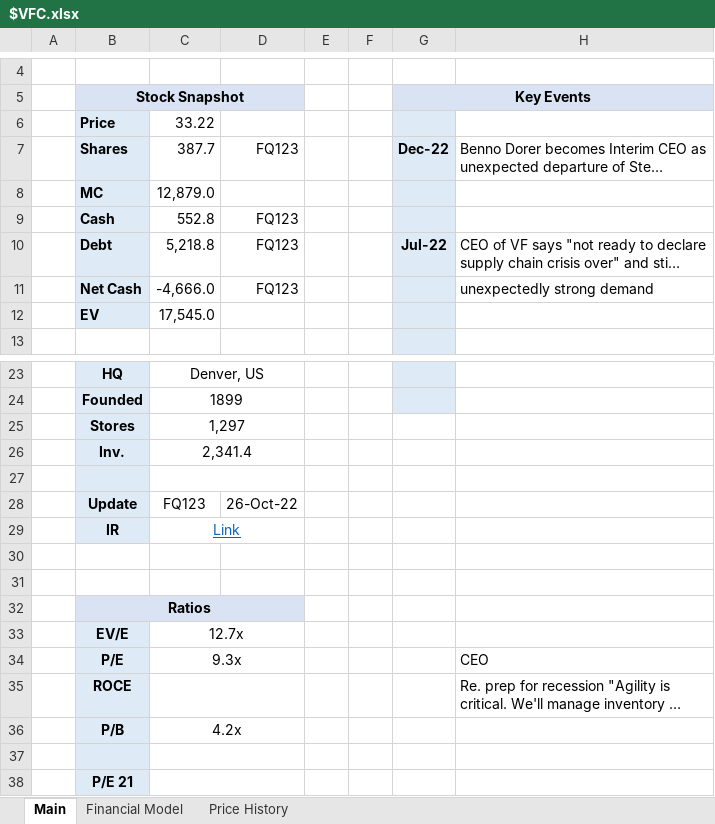
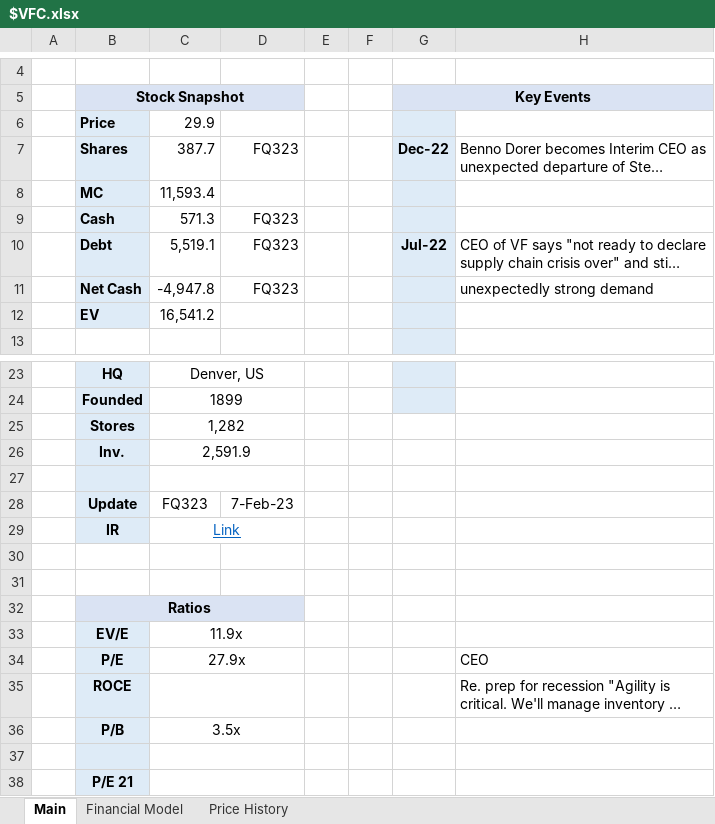
Before and after one commit to Charlie-Hill/Financial-Models, an Excel workbook: $VFC.xlsx, sheet Main, drawn as a sheet; only a part is shown, gaps mark what is left out; long unchanged cells end in …; values as stored, in another font and other column widths than the file's, no borders; charts and pictures not drawn; the diff names each change by its address in the sheet, - before the commit and + after, or states it on an @@ line.

```diff
--- a/$VFC.xlsx (sheet Main)
+++ b/$VFC.xlsx (sheet Main)
-C6: 33.22
+C6: 29.9
-D7: FQ123
+D7: FQ323
-C8: 12,879.0
+C8: 11,593.4
-C9: 552.8
+C9: 571.3
-D9:D11: FQ123
+D9:D11: FQ323
-C10: 5,218.8
+C10: 5,519.1
-C11: -4,666.0
+C11: -4,947.8
-C12: 17,545.0
+C12: 16,541.2
-C25: 1,297
+C25: 1,282
-C26: 2,341.4
+C26: 2,591.9
-C28: FQ123
+C28: FQ323
-D28: 26-Oct-22
+D28: 7-Feb-23
-C33: 12.7x
+C33: 11.9x
-C34: 9.3x
+C34: 27.9x
-C36: 4.2x
+C36: 3.5x
```
Also changed, not shown: sheet Financial Model, formulas that keep their value, charts or pictures, Overview - Fashion Retailers.xlsx.
